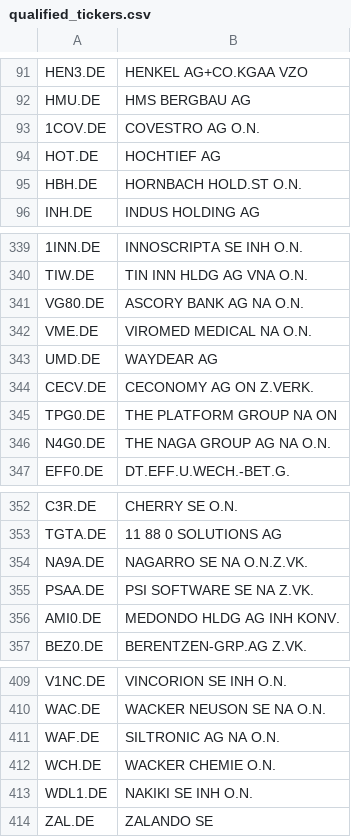
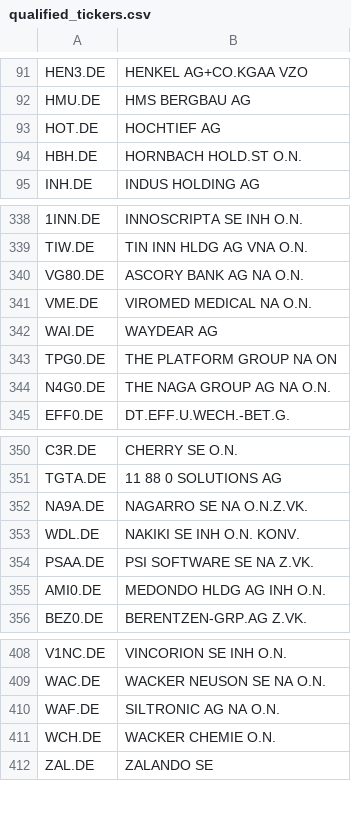
Before and after one commit to kleinnconrad/ml.prediction.stocks, a CSV file: data/state/qualified_tickers.csv, drawn as a sheet; only a part is shown, gaps mark what is left out.

```diff
--- a/data/state/qualified_tickers.csv
+++ b/data/state/qualified_tickers.csv
@@ -92,3 +92,2 @@ HEN3.DE,HENKEL AG+CO.KGAA VZO
 HMU.DE,HMS BERGBAU AG
-1COV.DE,COVESTRO AG  O.N.
 HOT.DE,HOCHTIEF AG
@@ -342,4 +341,3 @@ VG80.DE,ASCORY BANK AG NA O.N.
 VME.DE,VIROMED MEDICAL NA O.N.
-UMD.DE,WAYDEAR AG
-CECV.DE,CECONOMY AG ON Z.VERK.
+WAI.DE,WAYDEAR AG
 TPG0.DE,THE PLATFORM GROUP NA ON
@@ -354,4 +352,5 @@ TGTA.DE,11 88 0 SOLUTIONS AG
 NA9A.DE,NAGARRO SE  NA O.N.Z.VK.
+WDL.DE,NAKIKI SE INH O.N. KONV.
 PSAA.DE,PSI SOFTWARE SE NA Z.VK.
-AMI0.DE,MEDONDO HLDG AG INH KONV.
+AMI0.DE,MEDONDO HLDG AG INH O.N.
 BEZ0.DE,BERENTZEN-GRP.AG Z.VK.
@@ -412,3 +411,2 @@ WAF.DE,SILTRONIC AG NA O.N.
 WCH.DE,WACKER CHEMIE        O.N.
-WDL1.DE,NAKIKI SE INH O.N.
 ZAL.DE,ZALANDO SE
```
Also changed, not shown: 1 other file.
